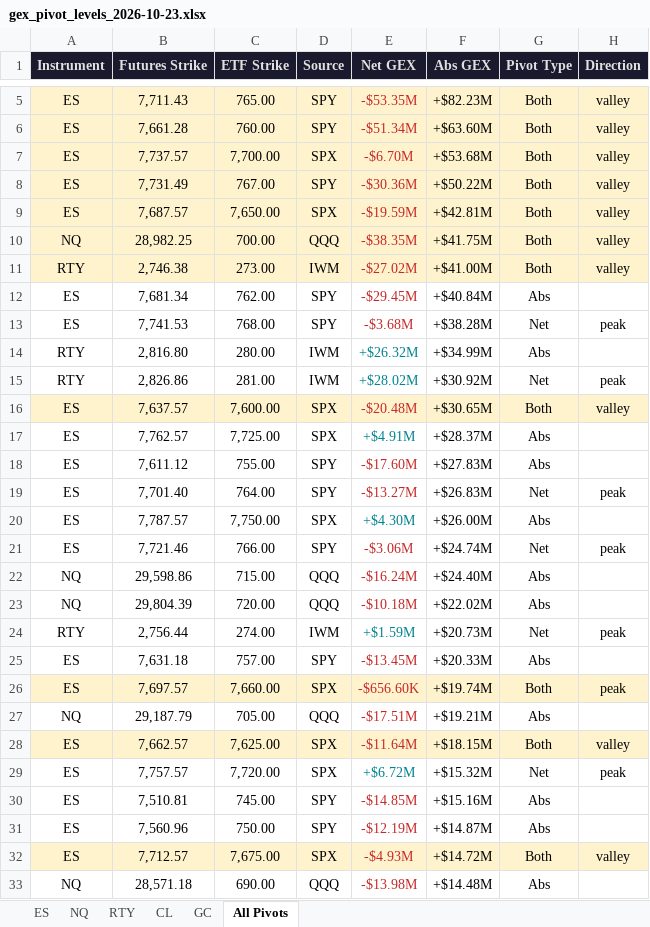
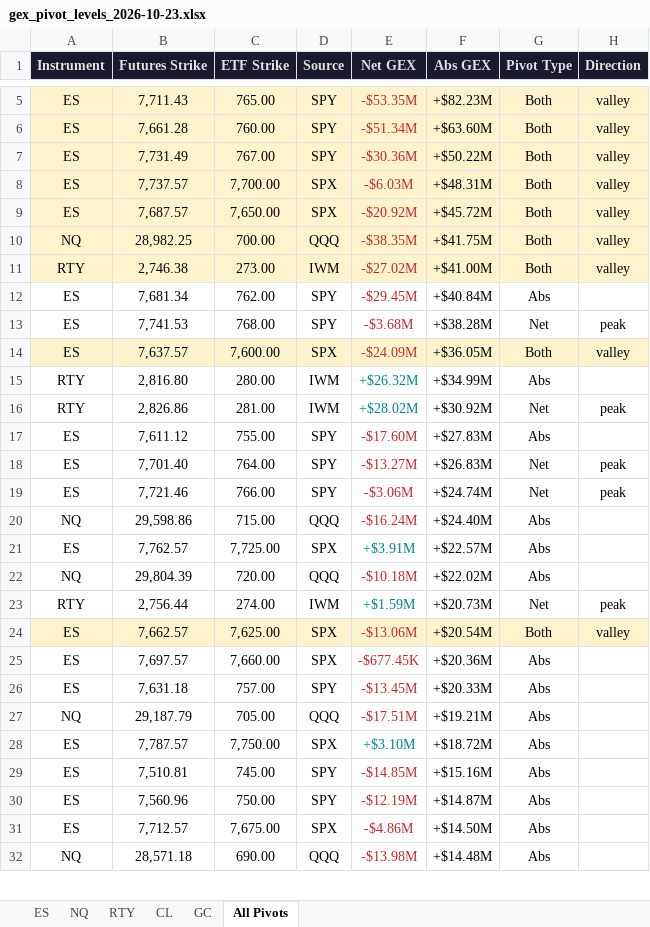
Before and after one commit to samidor/futures-levels, an Excel workbook: gex_pivot_levels_2026-10-23.xlsx, sheet All Pivots, drawn as a sheet; only a part is shown, gaps mark what is left out; values as stored, in another font and other column widths than the file's, no borders; removed rows and columns are numbered as before the commit, all else as after; the diff covers the shown part only; the diff names each change by its address in the sheet, - before the commit and + after, or states it on an @@ line.

```diff
--- a/gex_pivot_levels_2026-10-23.xlsx (sheet All Pivots)
+++ b/gex_pivot_levels_2026-10-23.xlsx (sheet All Pivots)
-row 7: ES | 7,737.57 | 7,700.00 | SPX | -$6.70M | +$53.68M | Both | valley
+row 8: ES | 7,737.57 | 7,700.00 | SPX | -$6.03M | +$48.31M | Both | valley
-E9 (Net GEX): -$19.59M
+E9 (Net GEX): -$20.92M
-F9 (Abs GEX): +$42.81M
+F9 (Abs GEX): +$45.72M
+row 14: ES | 7,637.57 | 7,600.00 | SPX | -$24.09M | +$36.05M | Both | valley
-row 16: ES | 7,637.57 | 7,600.00 | SPX | -$20.48M | +$30.65M | Both | valley
-row 17: ES | 7,762.57 | 7,725.00 | SPX | +$4.91M | +$28.37M | Abs
-row 20: ES | 7,787.57 | 7,750.00 | SPX | +$4.30M | +$26.00M | Abs
+row 21: ES | 7,762.57 | 7,725.00 | SPX | +$3.91M | +$22.57M | Abs
+row 24: ES | 7,662.57 | 7,625.00 | SPX | -$13.06M | +$20.54M | Both | valley
+row 25: ES | 7,697.57 | 7,660.00 | SPX | -$677.45K | +$20.36M | Abs
-row 26: ES | 7,697.57 | 7,660.00 | SPX | -$656.60K | +$19.74M | Both | peak
-row 28: ES | 7,662.57 | 7,625.00 | SPX | -$11.64M | +$18.15M | Both | valley
-row 29: ES | 7,757.57 | 7,720.00 | SPX | +$6.72M | +$15.32M | Net | peak
+row 28: ES | 7,787.57 | 7,750.00 | SPX | +$3.10M | +$18.72M | Abs
-A31:H31 fill: #FFF3CD
+A31:H31 fill: none
-E31 (Net GEX): -$4.93M
+E31 (Net GEX): -$4.86M
-F31 (Abs GEX): +$14.72M
+F31 (Abs GEX): +$14.50M
-G31 (Pivot Type): Both
+G31 (Pivot Type): Abs
-H31 (Direction): valley
+H31 (Direction): (empty)
```
Also changed, not shown: 6 added rows, 4 removed rows and 4 edited cells elsewhere in this sheet, sheet ES, 22 other files.
